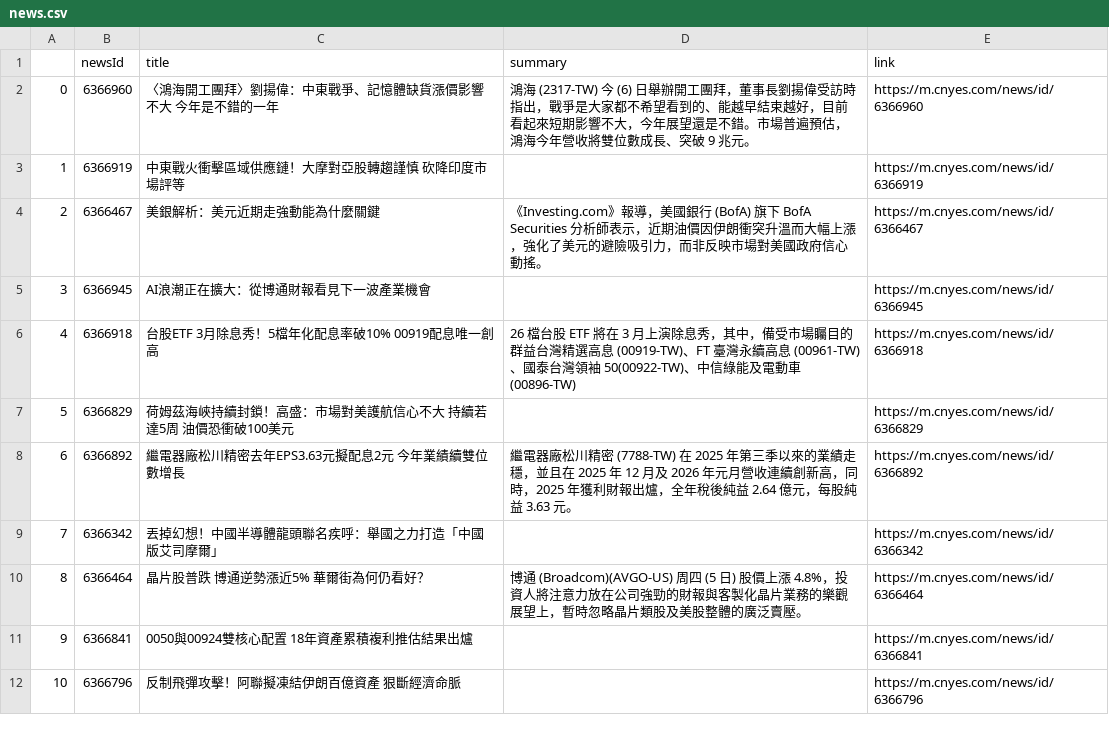
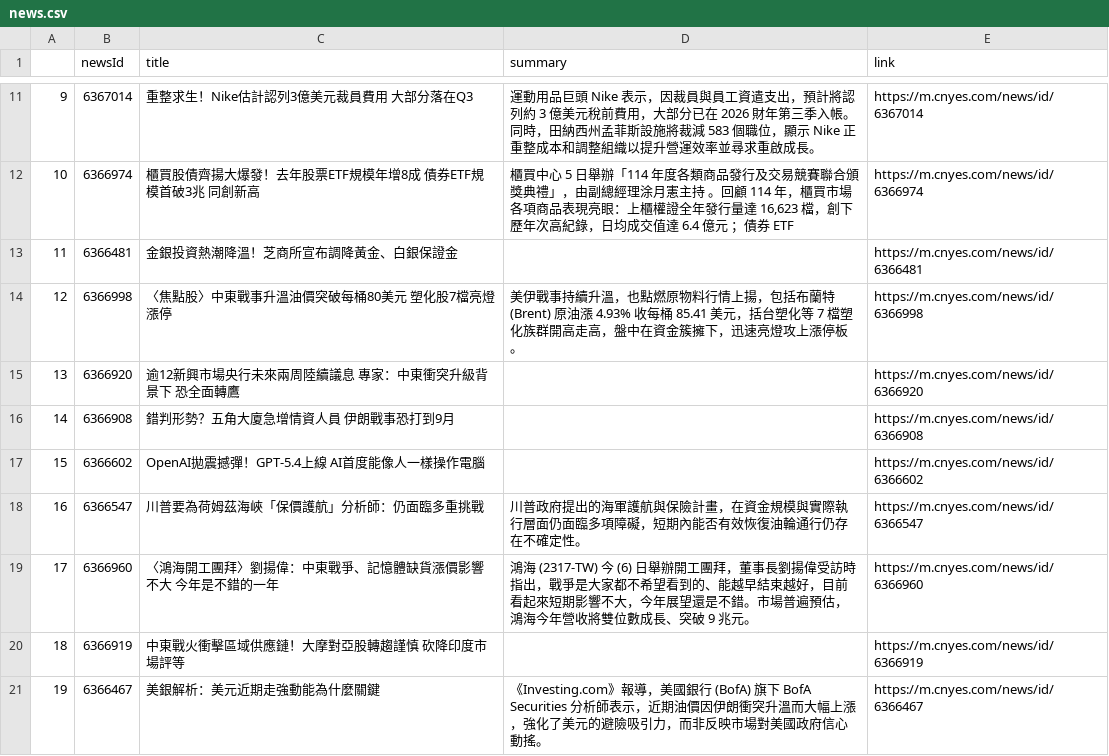
Before and after one commit to sonia9453/test_github_actions, a CSV file: news.csv, drawn as a sheet; only a part is shown, gaps mark what is left out; the shorter side is filled out with more unchanged rows; addresses are those after the commit; the diff covers the shown part only; the diff names each change by its address in the sheet, - before the commit and + after, or states it on an @@ line.

Commit message:
更新鉅亨網

```diff
--- a/news.csv
+++ b/news.csv
+row 11: 9 | 6367014 | 重整求生！Nike估計認列3億美元裁員費用 大部分落在Q3 | 運動用品巨頭 Nike 表示，因裁員與員工資遣支出，預計將認列約 3 億美元稅前費用，大部分已在 2026 財年第三季入帳。同時，田納西州孟菲斯設施將裁減 583 個職位，顯示 Nike 正重整成本和調整組織以提升營運效率並尋求重啟成長。 | https://m.cnyes.com/news/id/6367014
+row 12: 10 | 6366974 | 櫃買股債齊揚大爆發！去年股票ETF規模年增8成 債券ETF規模首破3兆 同創新高 | 櫃買中心 5 日舉辦「114 年度各類商品發行及交易競賽聯合頒獎典禮」，由副總經理涂月憲主持 。回顧 114 年，櫃買市場各項商品表現亮眼：上櫃權證全年發行量達 16,623 檔，創下歷年次高紀錄，日均成交值達 6.4 億元 ；債券 ETF | https://m.cnyes.com/news/id/6366974
+row 13: 11 | 6366481 | 金銀投資熱潮降溫！芝商所宣布調降黃金、白銀保證金 |  | https://m.cnyes.com/news/id/6366481
+row 14: 12 | 6366998 | 〈焦點股〉中東戰事升溫油價突破每桶80美元 塑化股7檔亮燈漲停 | 美伊戰事持續升溫，也點燃原物料行情上揚，包括布蘭特 (Brent) 原油漲 4.93% 收每桶 85.41 美元，括台塑化等 7 檔塑化族群開高走高，盤中在資金簇擁下，迅速亮燈攻上漲停板。 | https://m.cnyes.com/news/id/6366998
+row 15: 13 | 6366920 | 逾12新興市場央行未來兩周陸續議息 專家：中東衝突升級背景下 恐全面轉鷹 |  | https://m.cnyes.com/news/id/6366920
+row 16: 14 | 6366908 | 錯判形勢？五角大廈急增情資人員 伊朗戰事恐打到9月 |  | https://m.cnyes.com/news/id/6366908
+row 17: 15 | 6366602 | OpenAI拋震撼彈！GPT-5.4上線 AI首度能像人一樣操作電腦 |  | https://m.cnyes.com/news/id/6366602
+row 18: 16 | 6366547 | 川普要為荷姆茲海峽「保價護航」分析師：仍面臨多重挑戰 | 川普政府提出的海軍護航與保險計畫，在資金規模與實際執行層面仍面臨多項障礙，短期內能否有效恢復油輪通行仍存在不確定性。 | https://m.cnyes.com/news/id/6366547
@@ column A renumbered from row 19 down @@
```
Also changed, not shown: 10 added rows elsewhere in this file.
